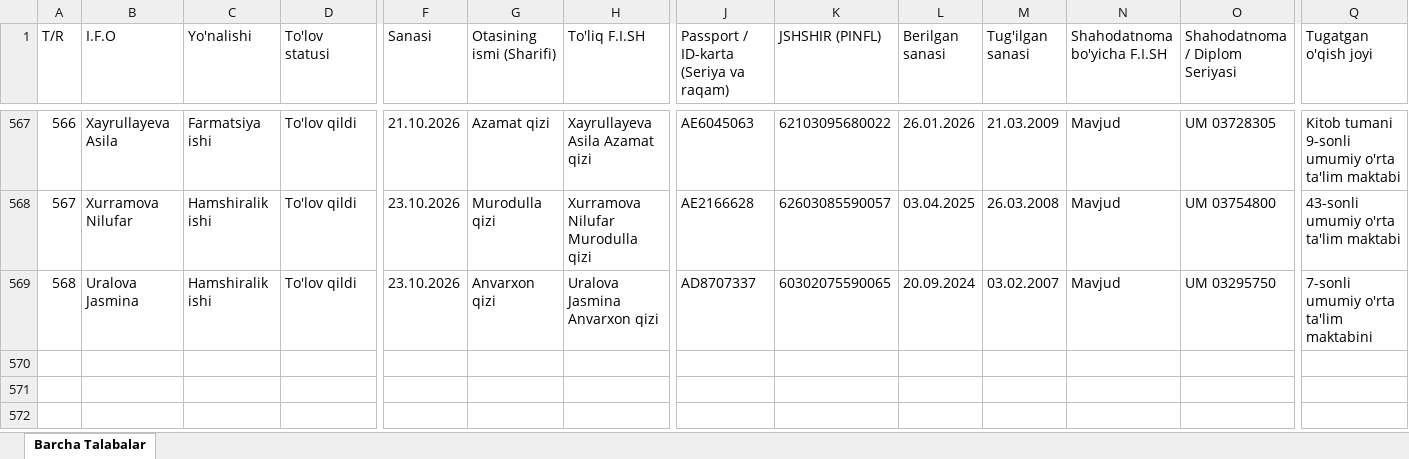
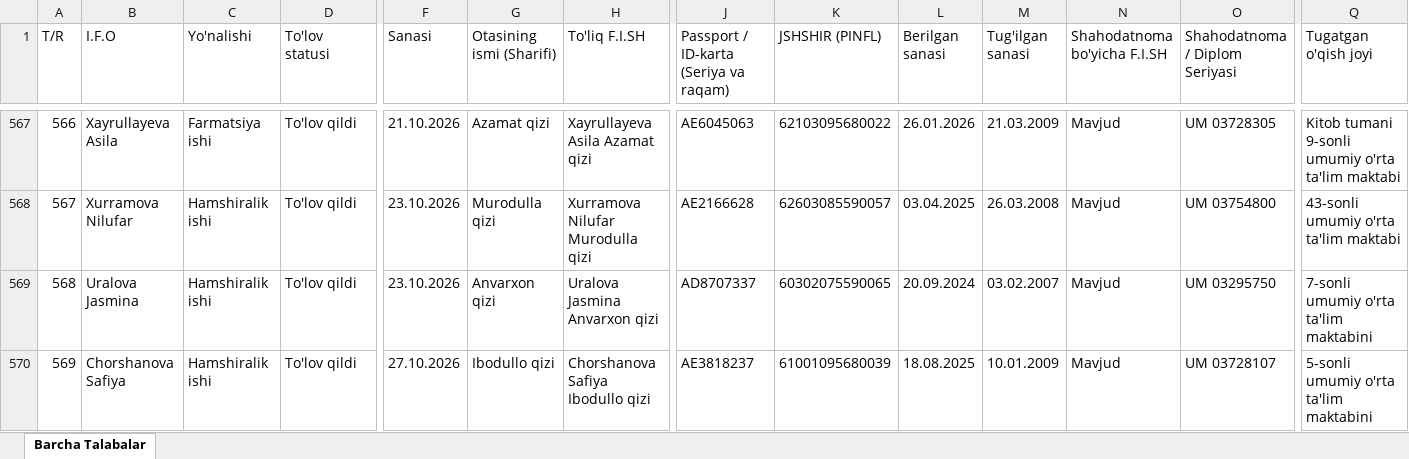
Before and after one commit to talabapc-tech/talabalar-jadvali, an Excel workbook: data/Talabalar_Toliq_Royxati.xlsx, sheet Barcha Talabalar, drawn as a sheet; only a part is shown, gaps mark what is left out; values as stored, in another font and other column widths than the file's, no borders; rows hold the shown columns only; the diff names each change by its address in the sheet, - before the commit and + after, or states it on an @@ line.

```diff
--- a/data/Talabalar_Toliq_Royxati.xlsx (sheet Barcha Talabalar)
+++ b/data/Talabalar_Toliq_Royxati.xlsx (sheet Barcha Talabalar)
+row 570: 569 | Chorshanova Safiya | Hamshiralik ishi | To'lov qildi | 27.10.2026 | Ibodullo qizi | Chorshanova Safiya Ibodullo qizi | AE3818237 | 61001095680039 | 18.08.2025 | 10.01.2009 | Mavjud | UM 03728107 | 5-sonli umumiy o'rta ta'lim maktabini
```
Also changed, not shown: data/Talabalar_Yangilangan_Royxat.xlsx, qayta_tekshiruv/Talabalar_Yangilangan_Royxat.xlsx, 10 other files.
